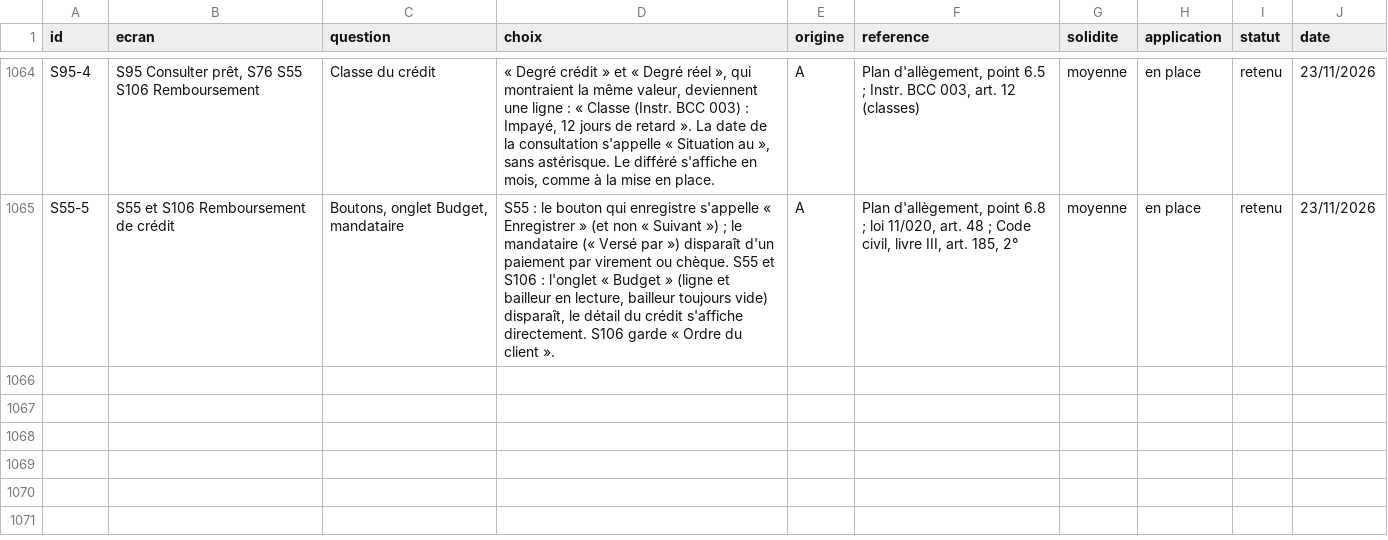
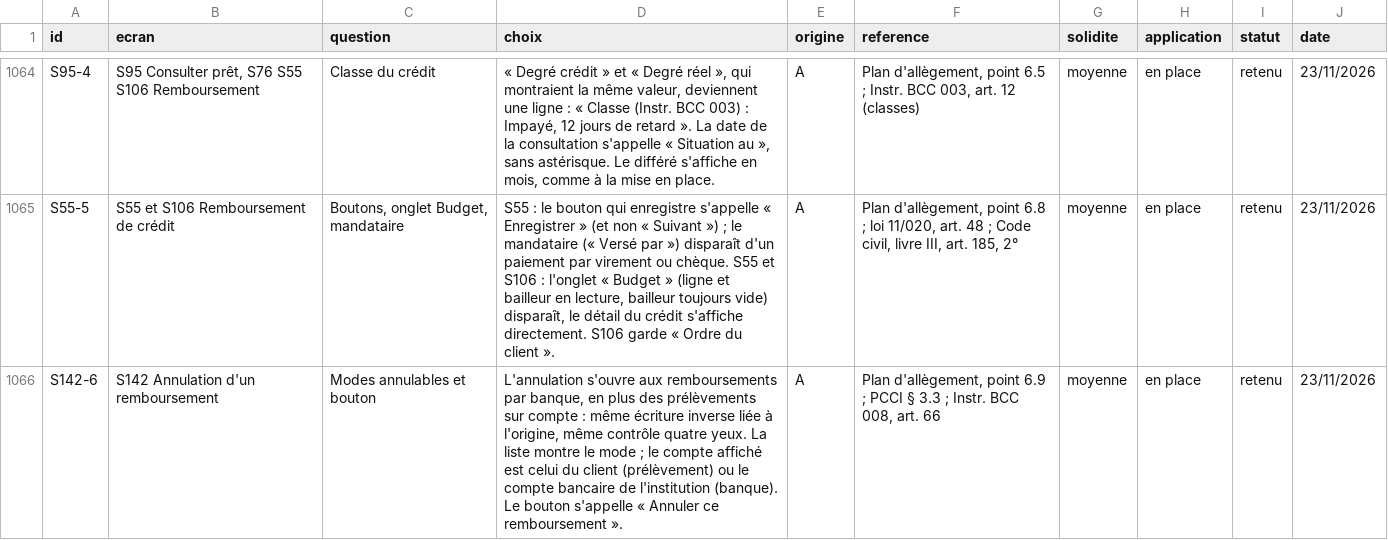
Before and after one commit to manatandu/Microfina-, a CSV file: replica/decisions.csv, drawn as a sheet; only a part is shown, gaps mark what is left out; the diff names each change by its address in the sheet, - before the commit and + after, or states it on an @@ line.

```diff
--- a/replica/decisions.csv
+++ b/replica/decisions.csv
+row 1066: S142-6 | S142 Annulation d'un remboursement | Modes annulables et bouton | L'annulation s'ouvre aux remboursements par banque, en plus des prélèvements sur compte : même écriture inverse liée à l'origine, même contrôle quatre yeux. La liste montre le mode ; le compte affiché est celui du client (prélèvement) ou le compte bancaire de l'institution (banque). Le bouton s'appelle « Annuler ce remboursement ». | A | Plan d'allègement, point 6.9 ; PCCI § 3.3 ; Instr. BCC 008, art. 66 | moyenne | en place | retenu | 23/11/2026
```
Also changed, not shown: replica/allegement.csv, 5 other files.
